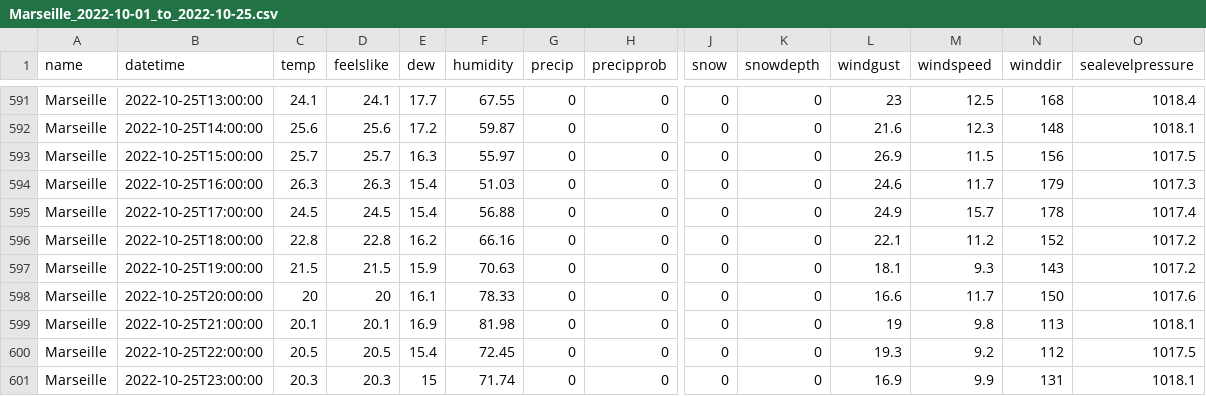
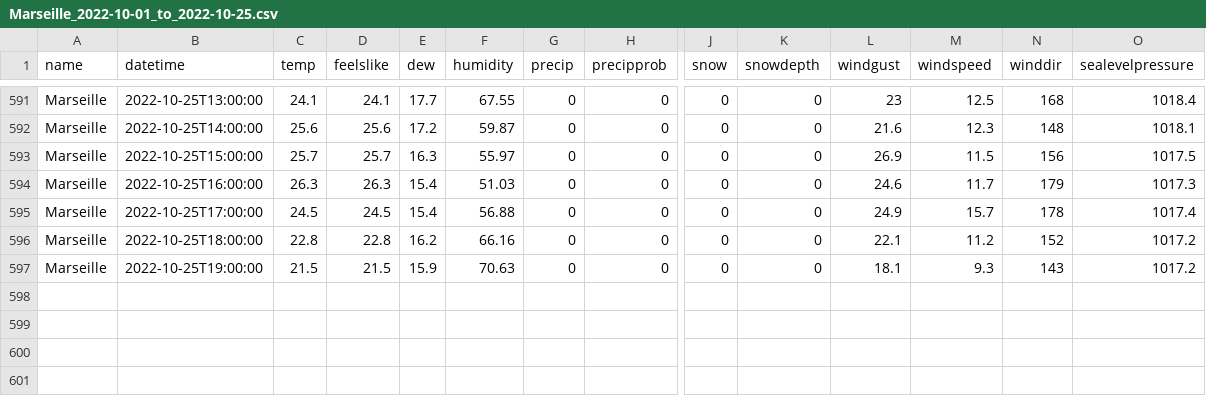
Before and after one commit to audreywagner/DataActivist---Pollution-et-trafic-portuaire, a CSV file: Meteo/Marseille_2022-10-01_to_2022-10-25.csv, drawn as a sheet; only a part is shown, gaps mark what is left out; rows hold the shown columns only; the diff names each change by its address in the sheet, - before the commit and + after, or states it on an @@ line.

```diff
--- a/Meteo/Marseille_2022-10-01_to_2022-10-25.csv
+++ b/Meteo/Marseille_2022-10-01_to_2022-10-25.csv
-row 598: Marseille | 2022-10-25T20:00:00 | 20 | 20 | 16.1 | 78.33 | 0 | 0 | 0 | 0 | 16.6 | 11.7 | 150 | 1017.6
-row 599: Marseille | 2022-10-25T21:00:00 | 20.1 | 20.1 | 16.9 | 81.98 | 0 | 0 | 0 | 0 | 19 | 9.8 | 113 | 1018.1
-row 600: Marseille | 2022-10-25T22:00:00 | 20.5 | 20.5 | 15.4 | 72.45 | 0 | 0 | 0 | 0 | 19.3 | 9.2 | 112 | 1017.5
-row 601: Marseille | 2022-10-25T23:00:00 | 20.3 | 20.3 | 15 | 71.74 | 0 | 0 | 0 | 0 | 16.9 | 9.9 | 131 | 1018.1
```
Also changed, not shown: 1 other file.
